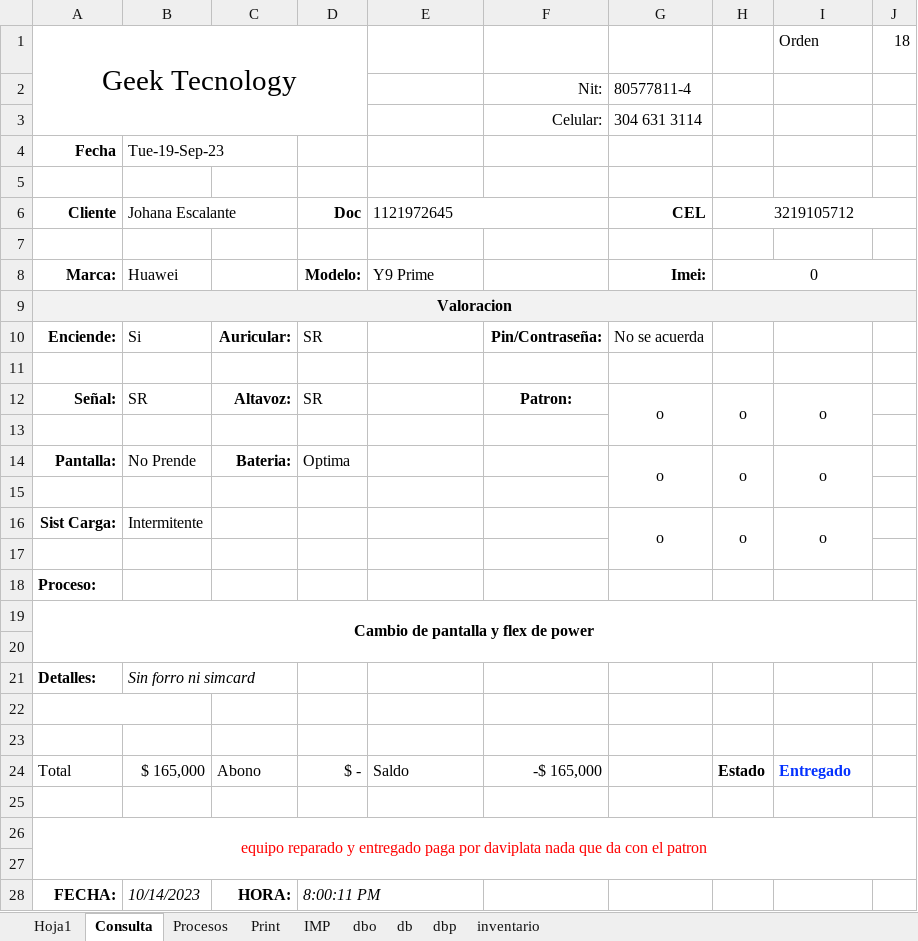
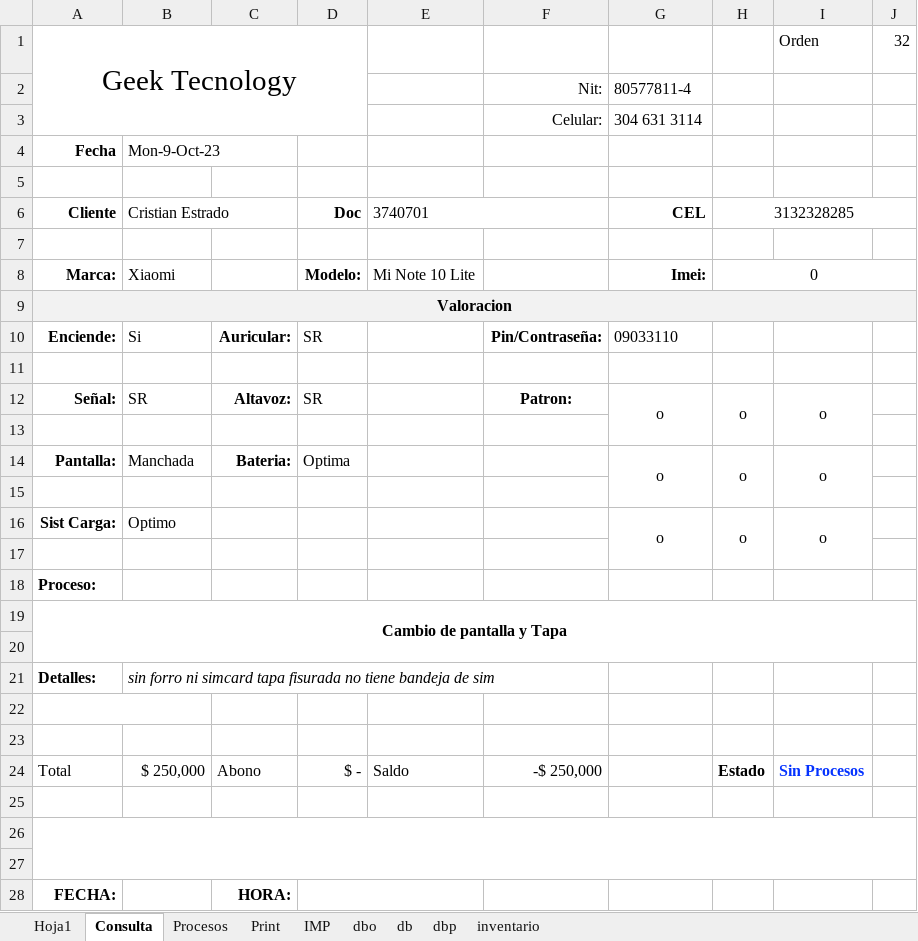
Before and after one commit to armandLizarazo/gtech, an Excel workbook: jonathan/cst.xlsm, sheet Consulta, drawn as a sheet; values as stored, in another font and other column widths than the file's, no borders; conditional formats not drawn; removed rows and columns are numbered as before the commit, all else as after; the diff names each change by its address in the sheet, - before the commit and + after, or states it on an @@ line.

```diff
--- a/jonathan/cst.xlsm (sheet Consulta)
+++ b/jonathan/cst.xlsm (sheet Consulta)
-J1: 18
+J1: 32
-B4: Tue-19-Sep-23
+B4: Mon-9-Oct-23
-B6: Johana Escalante
+B6: Cristian Estrado
-E6: 1121972645
+E6: 3740701
-H6: 3219105712
+H6: 3132328285
-B8: Huawei
+B8: Xiaomi
-E8: Y9 Prime
+E8: Mi Note 10 Lite
-G10: No se acuerda
+G10: 09033110
-B14: No Prende
+B14: Manchada
-B16: Intermitente
+B16: Optimo
-A19: Cambio de pantalla y flex de power
+A19: Cambio de pantalla y Tapa
-B21: Sin forro ni simcard
+B21: sin forro ni simcard tapa fisurada no tiene bandeja de sim
-B24: $ 165,000
+B24: $ 250,000
-F24: -$ 165,000
+F24: -$ 250,000
-I24: Entregado
+I24: Sin Procesos
-row 26: equipo reparado y entregado paga por daviplata nada que da con el patron
+A26:J27 merged
+row 27: (empty)
-B28: 10/14/2023
+B28: (empty)
-D28: 8:00:11 PM
+D28: (empty)
```
Also changed, not shown: sheet db, sheet Print, sheet Hoja1, sheet dbp, sheet IMP, sheet Procesos, formulas that keep their value, 2 other files.
